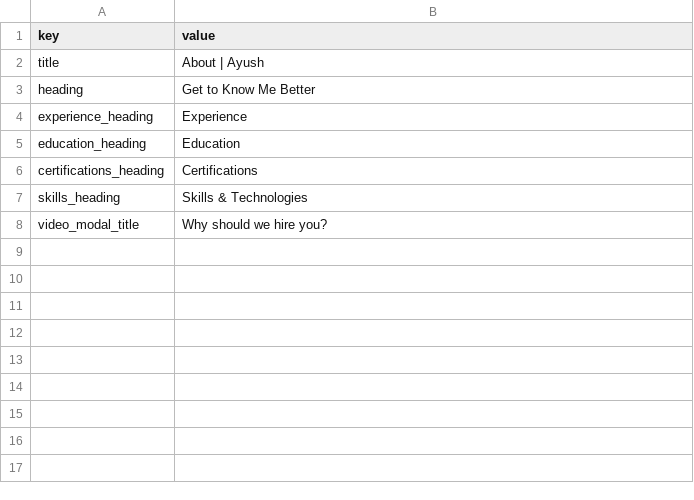
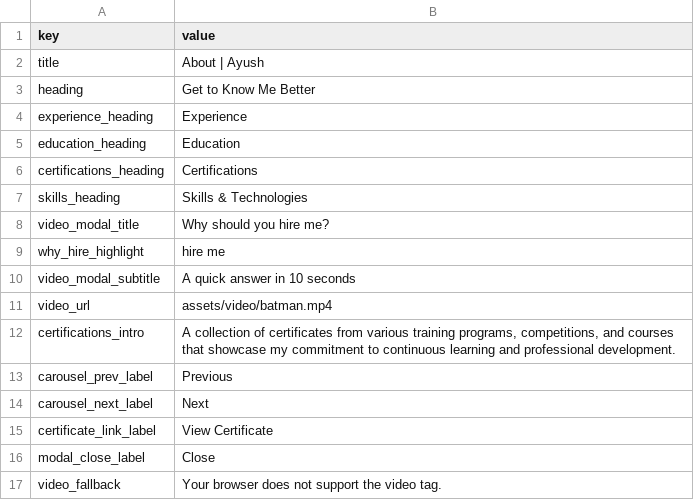
Before and after one commit to ayush-sleeping/Personal-Portfolio, a CSV file: sheets/seed-csv/page_about.csv, drawn as a sheet.

Commit message:
content(sheet): seed CSVs gain the content v2 hardcoded in the HTML
T12, Ayush's decisions of 2026-10-07: the sheet wins every conflict with
resume.html, the per-job resume summaries are dropped, both 'why hire' texts
read 'Why should you hire me?', and labels and card images go in the sheet.

- education: new institution_url column; Relevant Courses and Major
  Subjects cells filled
- experience: Anudip 'Others' cell no longer has a sentence merged in
- page_about/home/contact/projects/resume and site_profile: new keys

assets/data is untouched; this reaches the JSON only through the sheet.

```diff
--- a/sheets/seed-csv/page_about.csv
+++ b/sheets/seed-csv/page_about.csv
@@ -7,2 +7,11 @@ certifications_heading,Certifications
 skills_heading,Skills & Technologies
-video_modal_title,Why should we hire you?
+video_modal_title,Why should you hire me?
+why_hire_highlight,hire me
+video_modal_subtitle,A quick answer in 10 seconds
+video_url,assets/video/batman.mp4
+certifications_intro,"A collection of certificates from various training programs, competitions, and courses that showcase my commitment to continuous learning and professional development."
+carousel_prev_label,Previous
+carousel_next_label,Next
+certificate_link_label,View Certificate
+modal_close_label,Close
+video_fallback,Your browser does not support the video tag.
```
Also changed, not shown: sheets/seed-csv/education.csv, sheets/seed-csv/experience.csv, 7 other files.
